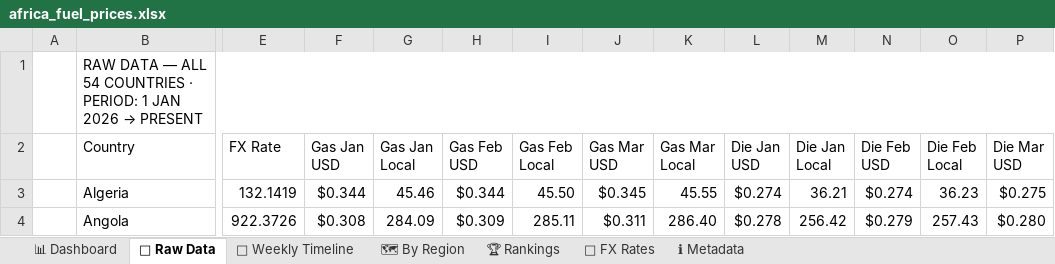
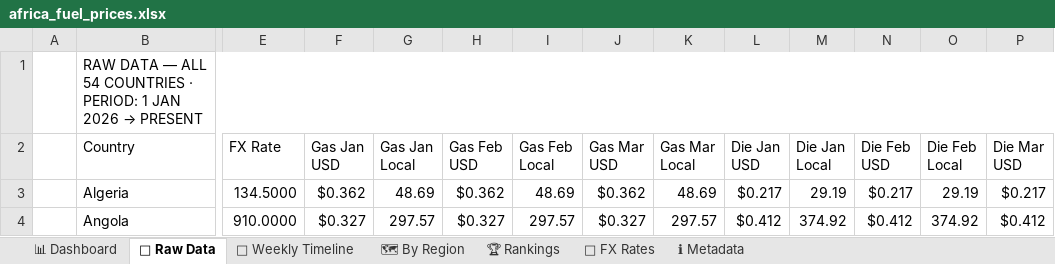
Before and after one commit to Data-Innovation-For-Africa/africa-fuel-tracker, an Excel workbook: docs/africa_fuel_prices.xlsx, sheet 📁 Raw Data, drawn as a sheet; only a part is shown, gaps mark what is left out; values as stored, in another font and other column widths than the file's, no cell formats; conditional formats not drawn; the diff covers the shown part only; the diff names each change by its address in the sheet, - before the commit and + after, or states it on an @@ line.

Commit message:
Real data from Excel + methodology-based collector

```diff
--- a/docs/africa_fuel_prices.xlsx (sheet 📁 Raw Data)
+++ b/docs/africa_fuel_prices.xlsx (sheet 📁 Raw Data)
-E3 (FX Rate): 132.1419
+E3 (FX Rate): 134.5000
-F3 (Gas Jan USD): $0.344
+F3 (Gas Jan USD): $0.362
-G3 (Gas Jan Local): 45.46
+G3 (Gas Jan Local): 48.69
-H3 (Gas Feb USD): $0.344
+H3 (Gas Feb USD): $0.362
-I3 (Gas Feb Local): 45.50
+I3 (Gas Feb Local): 48.69
-J3 (Gas Mar USD): $0.345
+J3 (Gas Mar USD): $0.362
-K3 (Gas Mar Local): 45.55
+K3 (Gas Mar Local): 48.69
-L3 (Die Jan USD): $0.274
+L3 (Die Jan USD): $0.217
-M3 (Die Jan Local): 36.21
+M3 (Die Jan Local): 29.19
-N3 (Die Feb USD): $0.274
+N3 (Die Feb USD): $0.217
-O3 (Die Feb Local): 36.23
+O3 (Die Feb Local): 29.19
-P3 (Die Mar USD): $0.275
+P3 (Die Mar USD): $0.217
-E4 (FX Rate): 922.3726
+E4 (FX Rate): 910.0000
-F4 (Gas Jan USD): $0.308
+F4 (Gas Jan USD): $0.327
-G4 (Gas Jan Local): 284.09
+G4 (Gas Jan Local): 297.57
-H4 (Gas Feb USD): $0.309
+H4 (Gas Feb USD): $0.327
-I4 (Gas Feb Local): 285.11
+I4 (Gas Feb Local): 297.57
-J4 (Gas Mar USD): $0.311
+J4 (Gas Mar USD): $0.327
-K4 (Gas Mar Local): 286.40
+K4 (Gas Mar Local): 297.57
-L4 (Die Jan USD): $0.278
+L4 (Die Jan USD): $0.412
-M4 (Die Jan Local): 256.42
+M4 (Die Jan Local): 374.92
-N4 (Die Feb USD): $0.279
+N4 (Die Feb USD): $0.412
-O4 (Die Feb Local): 257.43
+O4 (Die Feb Local): 374.92
-P4 (Die Mar USD): $0.280
+P4 (Die Mar USD): $0.412
```
Also changed, not shown: 864 edited cells elsewhere in this sheet, sheet 🗺 By Region, sheet 📅 Weekly Timeline, sheet 📊 Dashboard, sheet 🏆 Rankings, sheet 💱 FX Rates, sheet ℹ Metadata, cell formats, charts or pictures, 6 other files.
